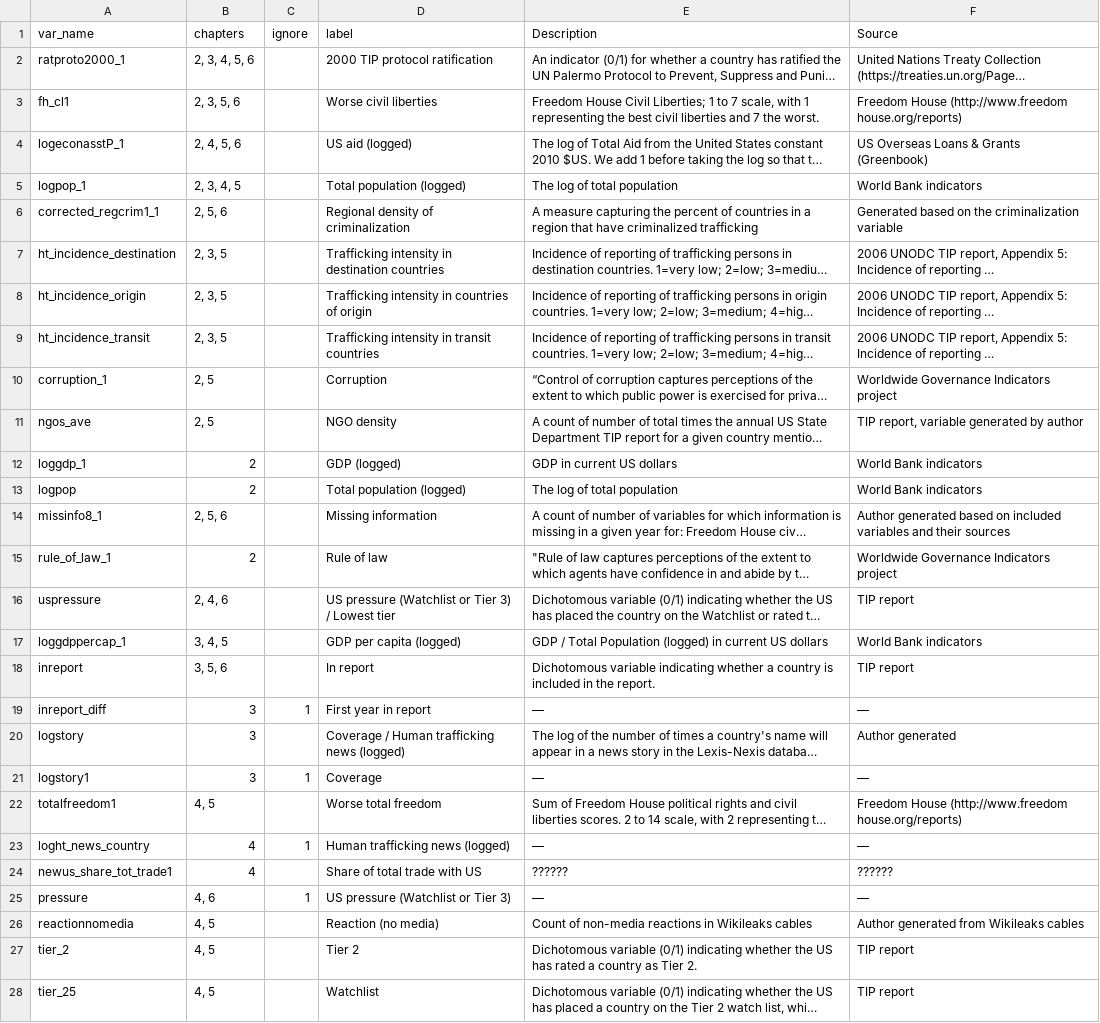
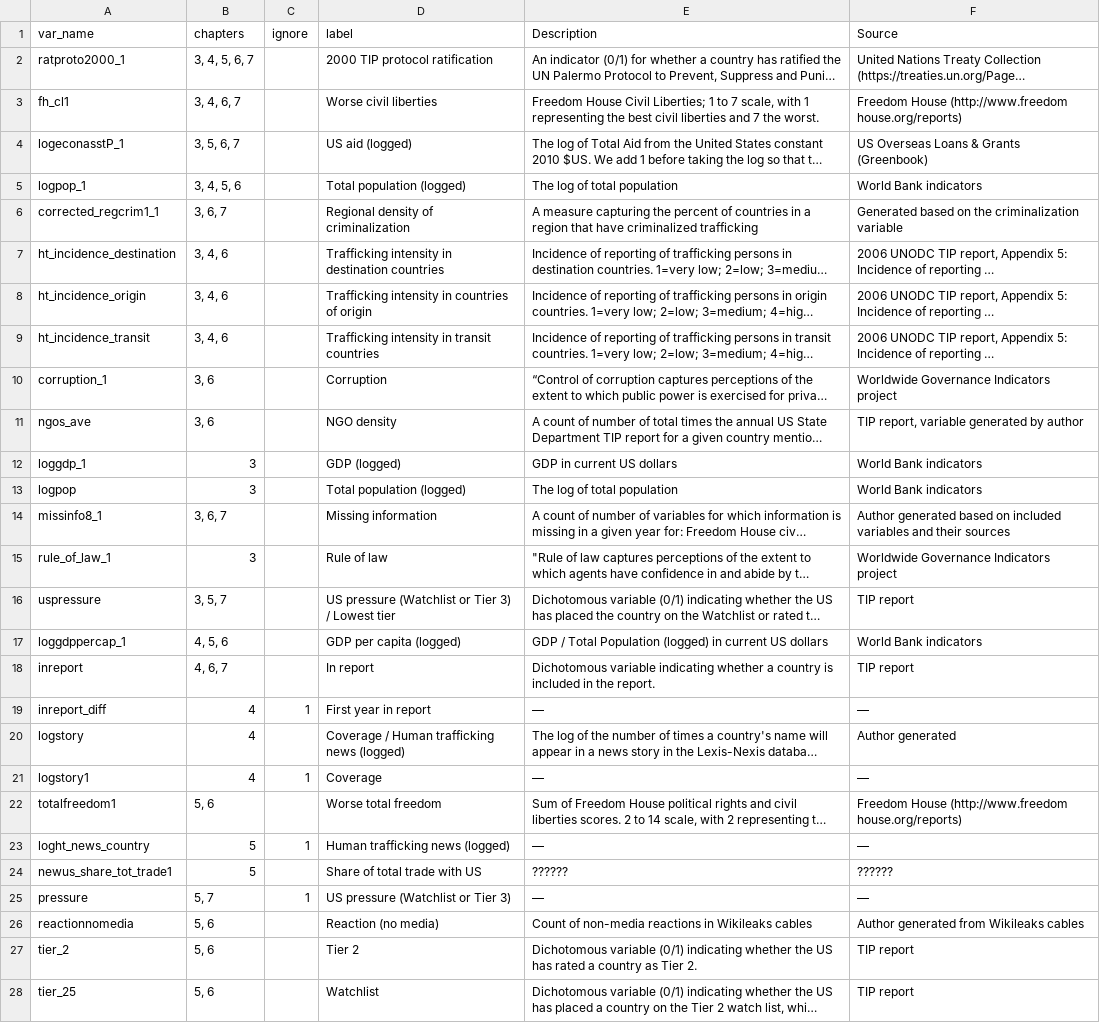
Before and after one commit to andrewheiss/jk_misc, a CSV file: data/model_vars_labels.csv, drawn as a sheet; only a part is shown; long unchanged cells end in …; the diff covers the shown part only; the diff names each change by its address in the sheet, - before the commit and + after, or states it on an @@ line.

```diff
--- a/data/model_vars_labels.csv
+++ b/data/model_vars_labels.csv
-B2 (chapters): 2, 3, 4, 5, 6
+B2 (chapters): 3, 4, 5, 6, 7
-B3 (chapters): 2, 3, 5, 6
+B3 (chapters): 3, 4, 6, 7
-B4 (chapters): 2, 4, 5, 6
+B4 (chapters): 3, 5, 6, 7
-B5 (chapters): 2, 3, 4, 5
+B5 (chapters): 3, 4, 5, 6
-B6 (chapters): 2, 5, 6
+B6 (chapters): 3, 6, 7
-B7:B9 (chapters): 2, 3, 5
+B7:B9 (chapters): 3, 4, 6
-B10:B11 (chapters): 2, 5
+B10:B11 (chapters): 3, 6
-B12:B13 (chapters): 2
+B12:B13 (chapters): 3
-B14 (chapters): 2, 5, 6
+B14 (chapters): 3, 6, 7
-B15 (chapters): 2
+B15 (chapters): 3
-B16 (chapters): 2, 4, 6
+B16 (chapters): 3, 5, 7
-B17 (chapters): 3, 4, 5
+B17 (chapters): 4, 5, 6
-B18 (chapters): 3, 5, 6
+B18 (chapters): 4, 6, 7
-B19:B21 (chapters): 3
+B19:B21 (chapters): 4
-B22 (chapters): 4, 5
+B22 (chapters): 5, 6
-B23:B24 (chapters): 4
+B23:B24 (chapters): 5
-B25 (chapters): 4, 6
+B25 (chapters): 5, 7
-B26:B28 (chapters): 4, 5
+B26:B28 (chapters): 5, 6
```
Also changed, not shown: 25 edited cells elsewhere in this file, data/model_vars.csv, data/model_vars_labels_WILL_BE_OVERWRITTEN.csv, 1 other file.
